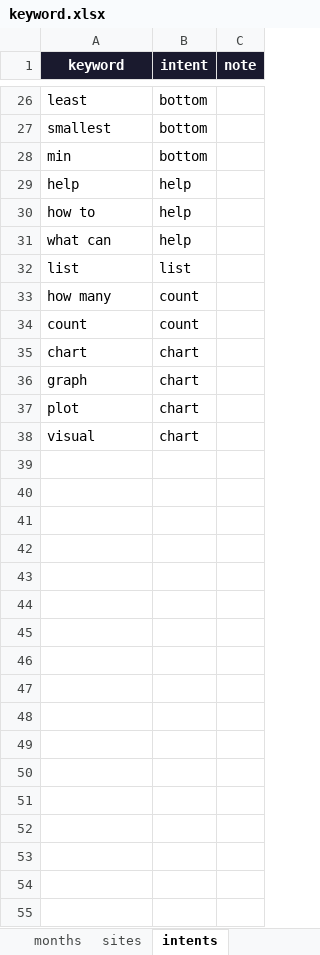
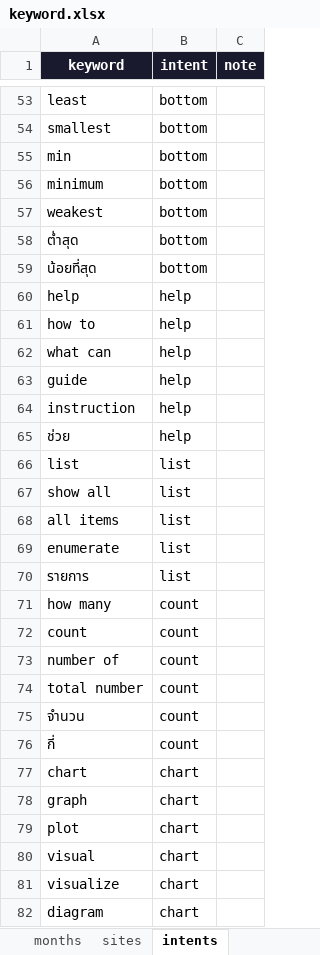
Before and after one commit to Komsan-Kongsuwan/Profit-and-Loss-Chat, an Excel workbook: keyword.xlsx, sheet intents, drawn as a sheet; only a part is shown, gaps mark what is left out; values as stored, in another font and other column widths than the file's, no borders; the diff covers the shown part only; the diff names each change by its address in the sheet, - before the commit and + after, or states it on an @@ line.

```diff
--- a/keyword.xlsx (sheet intents)
+++ b/keyword.xlsx (sheet intents)
+row 56: minimum | bottom
+row 57: weakest | bottom
+row 58: ต่ำสุด | bottom
+row 59: น้อยที่สุด | bottom
+row 63: guide | help
+row 64: instruction | help
+row 65: ช่วย | help
+row 67: show all | list
+row 68: all items | list
+row 69: enumerate | list
+row 70: รายการ | list
+row 73: number of | count
+row 74: total number | count
+row 75: จำนวน | count
+row 76: กี่ | count
+row 81: visualize | chart
+row 82: diagram | chart
```
Also changed, not shown: 32 added rows, 1 edited cell and cell formats elsewhere in this sheet, sheet items, sheet months, sheet categories, sheet customer_triggers, sheet sites, 2 other files.
